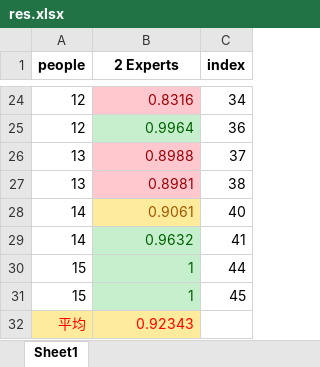
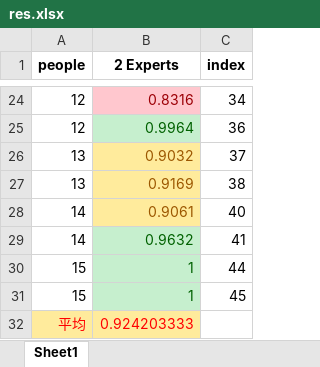
Before and after one commit to HANYIIK/Finegrained_GNN, an Excel workbook: res/SEED/res.xlsx, sheet Sheet1, drawn as a sheet; only a part is shown, gaps mark what is left out; values as stored, in another font and other column widths than the file's, no borders; the diff names each change by its address in the sheet, - before the commit and + after, or states it on an @@ line.

```diff
--- a/res/SEED/res.xlsx (sheet Sheet1)
+++ b/res/SEED/res.xlsx (sheet Sheet1)
-B26 (2 Experts): 0.8988
+B26 (2 Experts): 0.9032
@@ B26:B27 fill: #FFC7CE → #FFEB9C, text colour: #9C0006 → #9C5700 @@
-B27 (2 Experts): 0.8981
+B27 (2 Experts): 0.9169
-B32 (2 Experts): 0.92343
+B32 (2 Experts): 0.924203333
```
Also changed, not shown: res/MPED/res.xlsx, res/MPED/result.xlsx, 8 other files.
